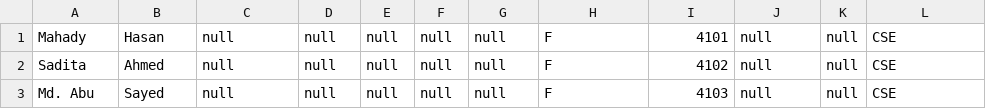
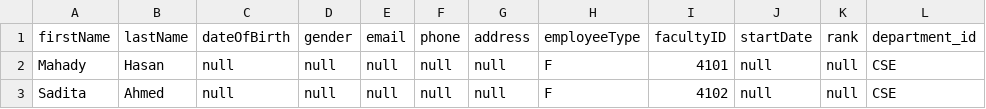
Before and after one commit to injamam00155/CSE303-sec-04-Group-03, a CSV file: Resource/spms_faculty_t.csv (was Resource/spmapp_faculty_t.csv), drawn as a sheet; only a part is shown; the shorter side is filled out with more unchanged rows; the diff names each change by its address in the sheet, - before the commit and + after, or states it on an @@ line.

Commit message:
table bodlai

```diff
--- a/Resource/spmapp_faculty_t.csv
+++ b/Resource/spms_faculty_t.csv
+row 1: firstName | lastName | dateOfBirth | gender | email | phone | address | employeeType | facultyID | startDate | rank | department_id
```
Also changed, not shown: Resource/spms_head_t.csv, 16 other files.
